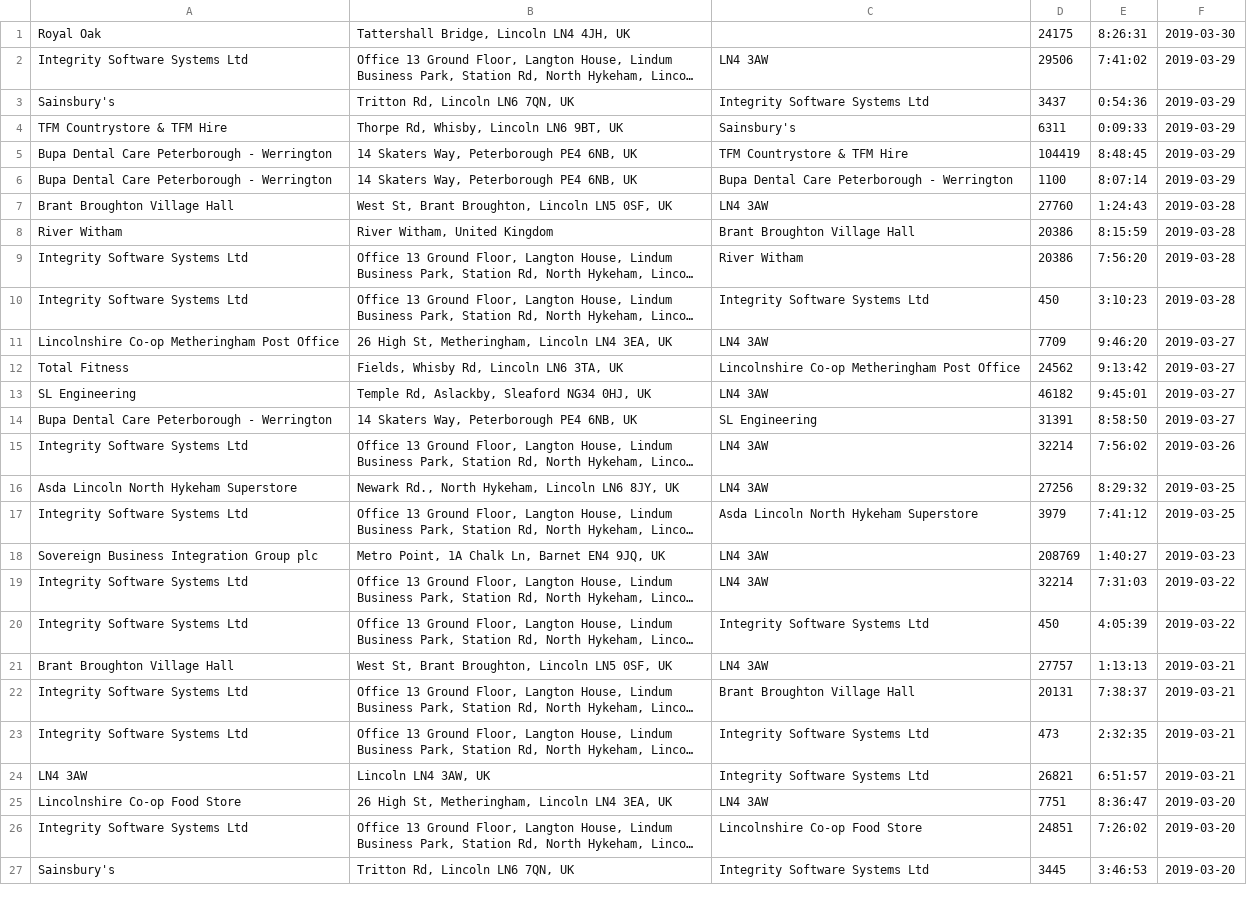
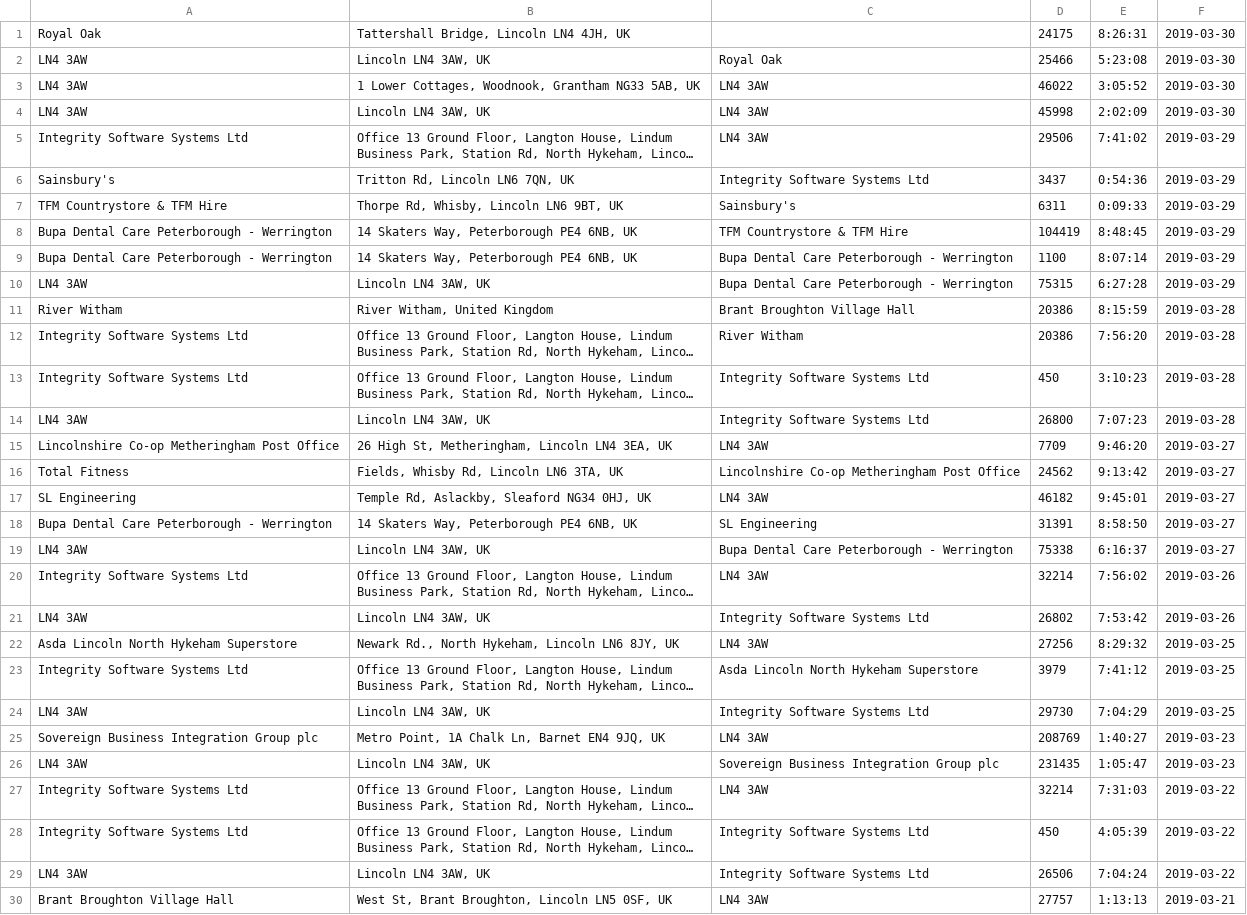
Before and after one commit to Chrislikescoding/CFG-specialization-project-, a CSV file: Pymiles/Sprint 1 for Chris project/new.csv, drawn as a sheet; only a part is shown; the shorter side is filled out with more unchanged rows; long unchanged cells end in …; removed rows and columns are numbered as before the commit, all else as after; the diff names each change by its address in the sheet, - before the commit and + after, or states it on an @@ line.

Commit message:
A first sprint, not yet complete and untidy, need to push so I can transfer to MAC where I have Mysql installed

```diff
--- a/Pymiles/Sprint 1 for Chris project/new.csv
+++ b/Pymiles/Sprint 1 for Chris project/new.csv
+row 2: LN4 3AW | Lincoln LN4 3AW, UK | Royal Oak | 25466 | 5:23:08 | 2019-03-30
+row 3: LN4 3AW | 1 Lower Cottages, Woodnook, Grantham NG33 5AB, UK | LN4 3AW | 46022 | 3:05:52 | 2019-03-30
+row 4: LN4 3AW | Lincoln LN4 3AW, UK | LN4 3AW | 45998 | 2:02:09 | 2019-03-30
-row 7: Brant Broughton Village Hall | West St, Brant Broughton, Lincoln LN5 0SF, UK | LN4 3AW | 27760 | 1:24:43 | 2019-03-28
+row 10: LN4 3AW | Lincoln LN4 3AW, UK | Bupa Dental Care Peterborough - Werrington | 75315 | 6:27:28 | 2019-03-29
+row 14: LN4 3AW | Lincoln LN4 3AW, UK | Integrity Software Systems Ltd | 26800 | 7:07:23 | 2019-03-28
+row 19: LN4 3AW | Lincoln LN4 3AW, UK | Bupa Dental Care Peterborough - Werrington | 75338 | 6:16:37 | 2019-03-27
+row 21: LN4 3AW | Lincoln LN4 3AW, UK | Integrity Software Systems Ltd | 26802 | 7:53:42 | 2019-03-26
+row 24: LN4 3AW | Lincoln LN4 3AW, UK | Integrity Software Systems Ltd | 29730 | 7:04:29 | 2019-03-25
+row 26: LN4 3AW | Lincoln LN4 3AW, UK | Sovereign Business Integration Group plc | 231435 | 1:05:47 | 2019-03-23
+row 29: LN4 3AW | Lincoln LN4 3AW, UK | Integrity Software Systems Ltd | 26506 | 7:04:24 | 2019-03-22
```
Also changed, not shown: 1 other file.
